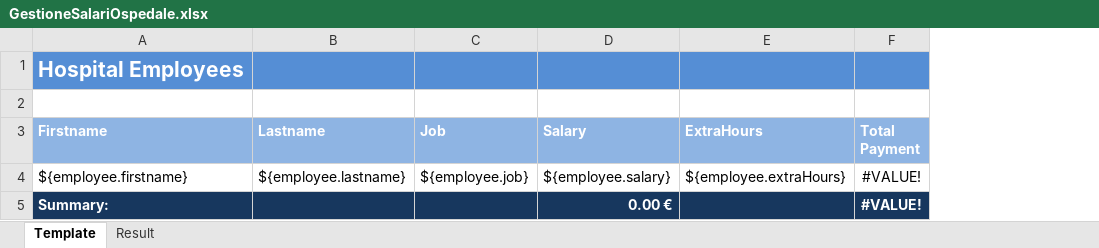
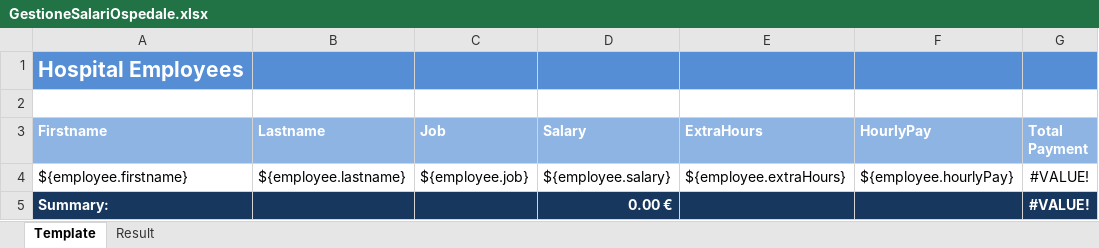
Before and after one commit to fmalato/ExportLibrary-BackEnd, an Excel workbook: templates/GestioneSalariOspedale.xlsx, sheet Template, drawn as a sheet; values as stored, in another font and other column widths than the file's, no borders; the diff names each change by its address in the sheet, - before the commit and + after, or states it on an @@ line.

```diff
--- a/templates/GestioneSalariOspedale.xlsx (sheet Template)
+++ b/templates/GestioneSalariOspedale.xlsx (sheet Template)
+column F (HourlyPay), row 4: ${employee.hourlyPay}
```
Also changed, not shown: formulas that keep their value, 1 other file.
